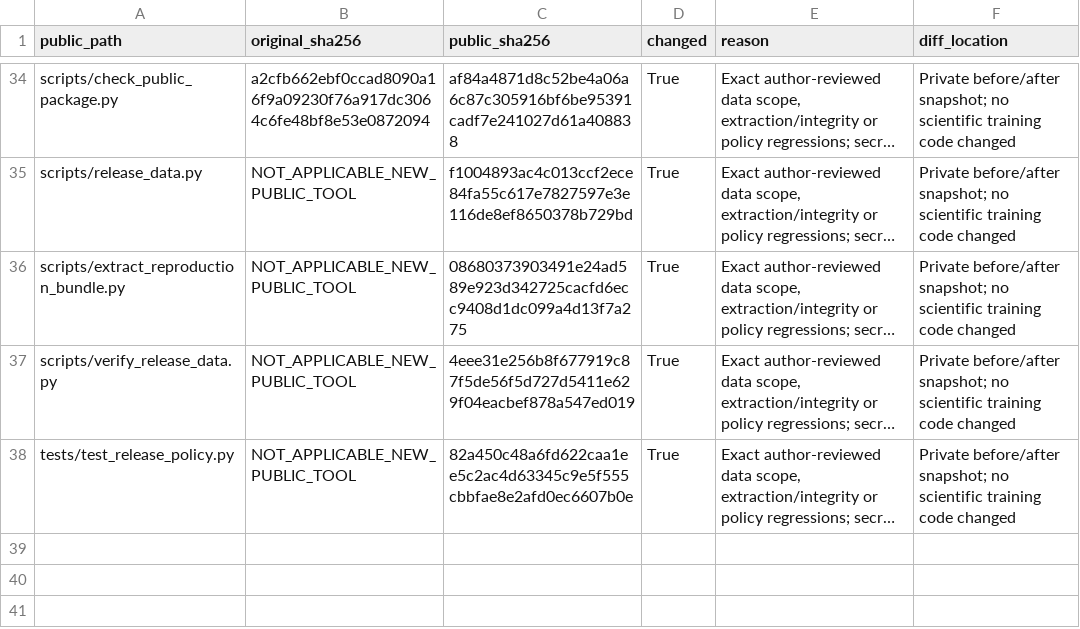
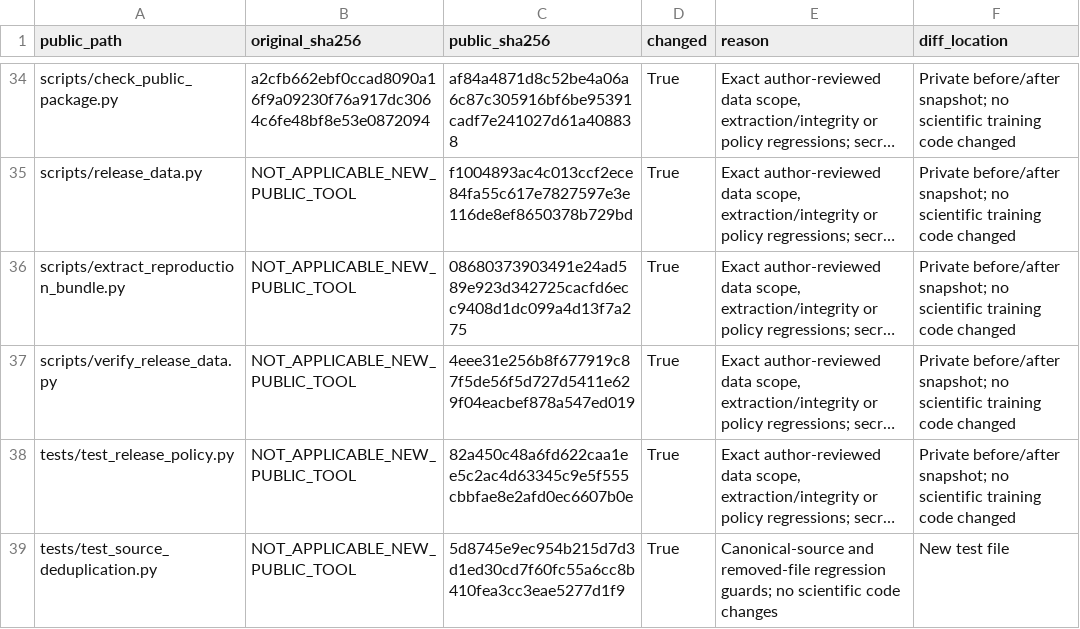
Before and after one commit to heedbs/YHY, a CSV file: docs/provenance/CODE_CHANGES.csv, drawn as a sheet; only a part is shown, gaps mark what is left out; long unchanged cells end in …; the diff names each change by its address in the sheet, - before the commit and + after, or states it on an @@ line.

```diff
--- a/docs/provenance/CODE_CHANGES.csv
+++ b/docs/provenance/CODE_CHANGES.csv
+row 39: tests/test_source_deduplication.py | NOT_APPLICABLE_NEW_PUBLIC_TOOL | 5d8745e9ec954b215d7d3d1ed30cd7f60fc55a6cc8b410fea3cc3eae5277d1f9 | True | Canonical-source and removed-file regression guards; no scientific code changes | New test file
```
Also changed, not shown: docs/audits/REPRODUCTION_READINESS.csv, docs/provenance/SOURCE_FILE_FINGERPRINTS.csv, 35 other files.
